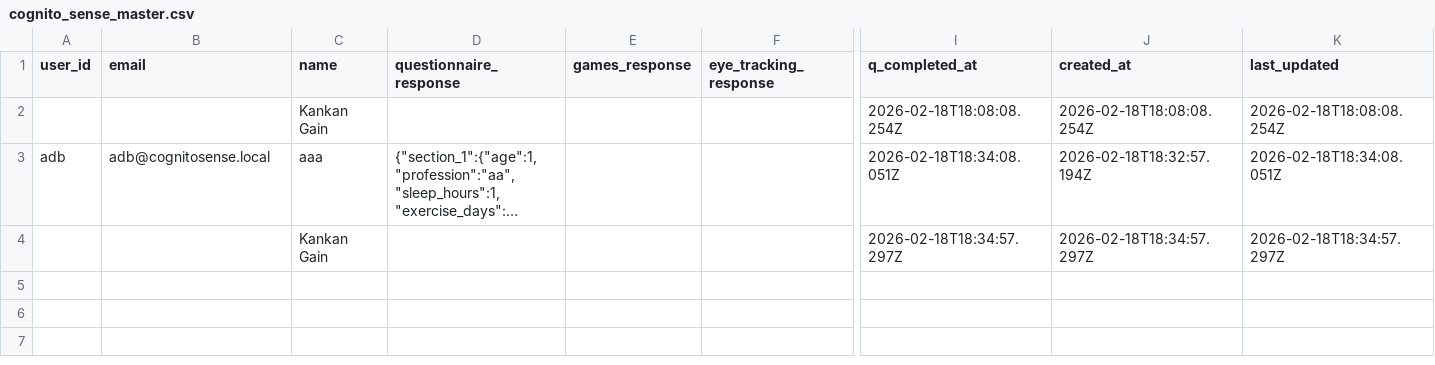
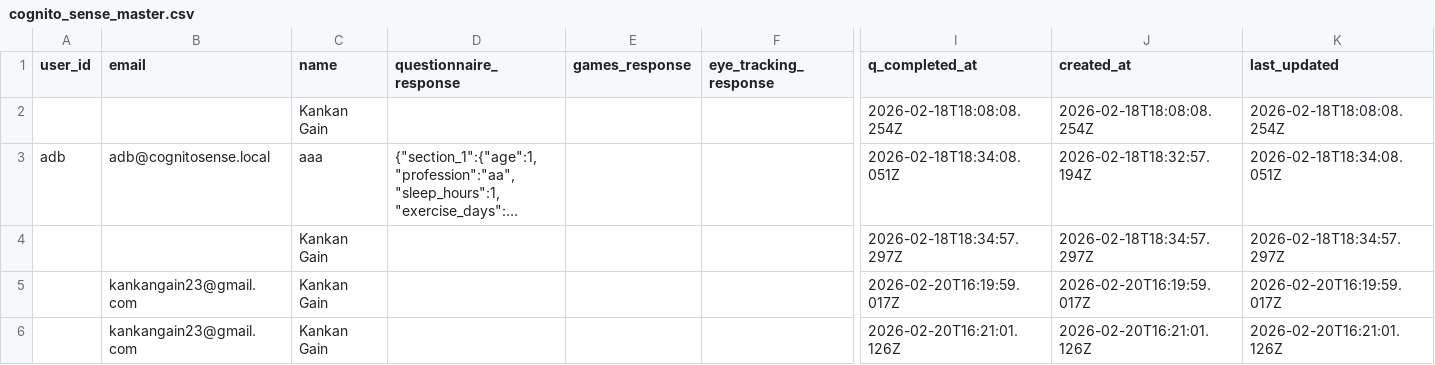
Before and after one commit to Lit-Bikram/Cognito-Sense-backend, a CSV file: data/cognito_sense_master.csv, drawn as a sheet; only a part is shown, gaps mark what is left out; long unchanged cells end in …; rows hold the shown columns only; the diff covers the shown part only; the diff names each change by its address in the sheet, - before the commit and + after, or states it on an @@ line.

```diff
--- a/data/cognito_sense_master.csv
+++ b/data/cognito_sense_master.csv
+row 5:  | kankangain23@gmail.com | Kankan Gain |  |  |  | 2026-02-20T16:19:59.017Z | 2026-02-20T16:19:59.017Z | 2026-02-20T16:19:59.017Z
+row 6:  | kankangain23@gmail.com | Kankan Gain |  |  |  | 2026-02-20T16:21:01.126Z | 2026-02-20T16:21:01.126Z | 2026-02-20T16:21:01.126Z
```
Also changed, not shown: 2 added rows elsewhere in this file, 2 other files.
